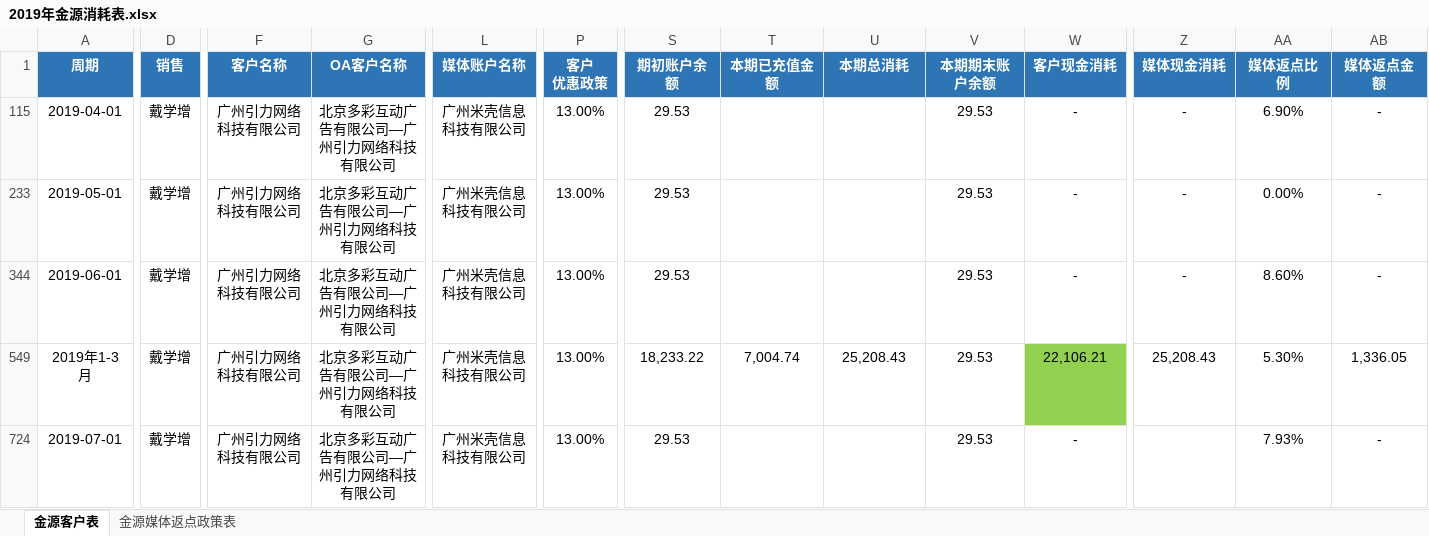
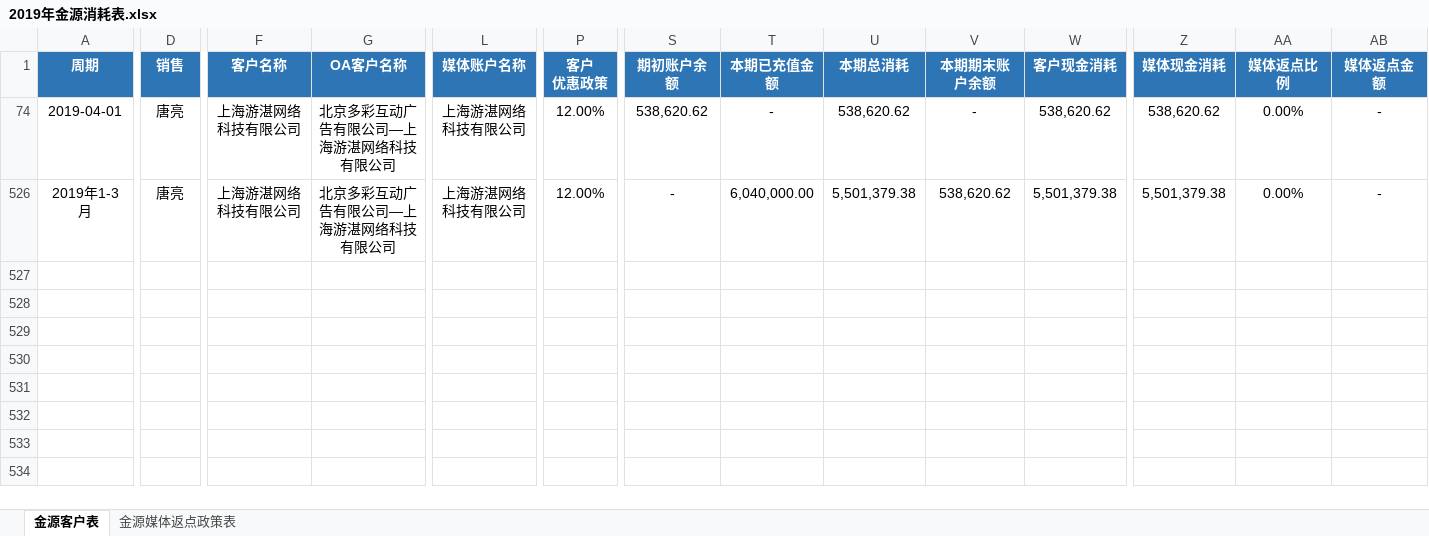
Before and after one commit to o-f-m/-, an Excel workbook: 金源2019-2021/2019年金源消耗表.xlsx, sheet 金源客户表, drawn as a sheet; only a part is shown, gaps mark what is left out; values as stored, in another font and other column widths than the file's, no borders; conditional formats not drawn; removed rows and columns are numbered as before the commit, all else as after; rows hold the shown columns only; the diff covers the shown part only; the diff names each change by its address in the sheet, - before the commit and + after, or states it on an @@ line.

```diff
--- a/金源2019-2021/2019年金源消耗表.xlsx (sheet 金源客户表)
+++ b/金源2019-2021/2019年金源消耗表.xlsx (sheet 金源客户表)
-D74 (销售): 戴学增
+D74 (销售): 唐亮
-F74 (客户名称): 广州引力网络科技有限公司
+F74 (客户名称): 上海游湛网络科技有限公司
-G74 (OA客户名称): 北京多彩互动广告有限公司—广州引力网络科技有限公司
+G74 (OA客户名称): 北京多彩互动广告有限公司—上海游湛网络科技有限公司
-L74 (媒体账户名称): 广州米壳信息科技有限公司
+L74 (媒体账户名称): 上海游湛网络科技有限公司
-P74 (客户 优惠政策): 13.00%
+P74 (客户 优惠政策): 12.00%
-S74 (期初账户余额): 29.53
+S74 (期初账户余额): 538,620.62
-T74 (本期已充值金额): (empty)
+T74 (本期已充值金额): -
-U74 (本期总消耗): (empty)
+U74 (本期总消耗): 538,620.62
-V74 (本期期末账户余额): 29.53
+V74 (本期期末账户余额): -
-W74 (客户现金消耗): -
+W74 (客户现金消耗): 538,620.62
-Z74 (媒体现金消耗): -
+Z74 (媒体现金消耗): 538,620.62
-AA74 (媒体返点比例): 6.90%
+AA74 (媒体返点比例): 0.00%
@@ row 233 hidden: 2019-05-01 | 戴学增 | 广州引力网络科技有限公司 | 北京多彩互动广告有限公司—广州引力网络科技有限公司 | 广州米壳信息科技有限公司 | 13.00% | 29.53 |  |  | 29.53 | - | - | 0.00% | - @@
@@ row 344 hidden: 2019-06-01 | 戴学增 | 广州引力网络科技有限公司 | 北京多彩互动广告有限公司—广州引力网络科技有限公司 | 广州米壳信息科技有限公司 | 13.00% | 29.53 |  |  | 29.53 | - | - | 8.60% | - @@
-D526 (销售): 戴学增
+D526 (销售): 唐亮
-F526 (客户名称): 广州引力网络科技有限公司
+F526 (客户名称): 上海游湛网络科技有限公司
-G526 (OA客户名称): 北京多彩互动广告有限公司—广州引力网络科技有限公司
+G526 (OA客户名称): 北京多彩互动广告有限公司—上海游湛网络科技有限公司
-L526 (媒体账户名称): 广州米壳信息科技有限公司
+L526 (媒体账户名称): 上海游湛网络科技有限公司
-P526 (客户 优惠政策): 13.00%
+P526 (客户 优惠政策): 12.00%
-S526 (期初账户余额): 18,233.22
+S526 (期初账户余额): -
-T526 (本期已充值金额): 7,004.74
+T526 (本期已充值金额): 6,040,000.00
-U526 (本期总消耗): 25,208.43
+U526 (本期总消耗): 5,501,379.38
-V526 (本期期末账户余额): 29.53
+V526 (本期期末账户余额): 538,620.62
-W526 (客户现金消耗): 22,106.21
+W526 (客户现金消耗): 5,501,379.38
-W526 fill: #92D050
+W526 fill: none
-Z526 (媒体现金消耗): 25,208.43
+Z526 (媒体现金消耗): 5,501,379.38
-AA526 (媒体返点比例): 5.30%
+AA526 (媒体返点比例): 0.00%
-AB526 (媒体返点金额): 1,336.05
+AB526 (媒体返点金额): -
@@ row 724 hidden: 2019-07-01 | 戴学增 | 广州引力网络科技有限公司 | 北京多彩互动广告有限公司—广州引力网络科技有限公司 | 广州米壳信息科技有限公司 | 13.00% | 29.53 |  |  | 29.53 | - |  | 7.93% | - @@
```
Also changed, not shown: 2 edited cells elsewhere in this sheet, sheet 金源媒体返点政策表, formulas that keep their value, hidden cells, 1 other file.
